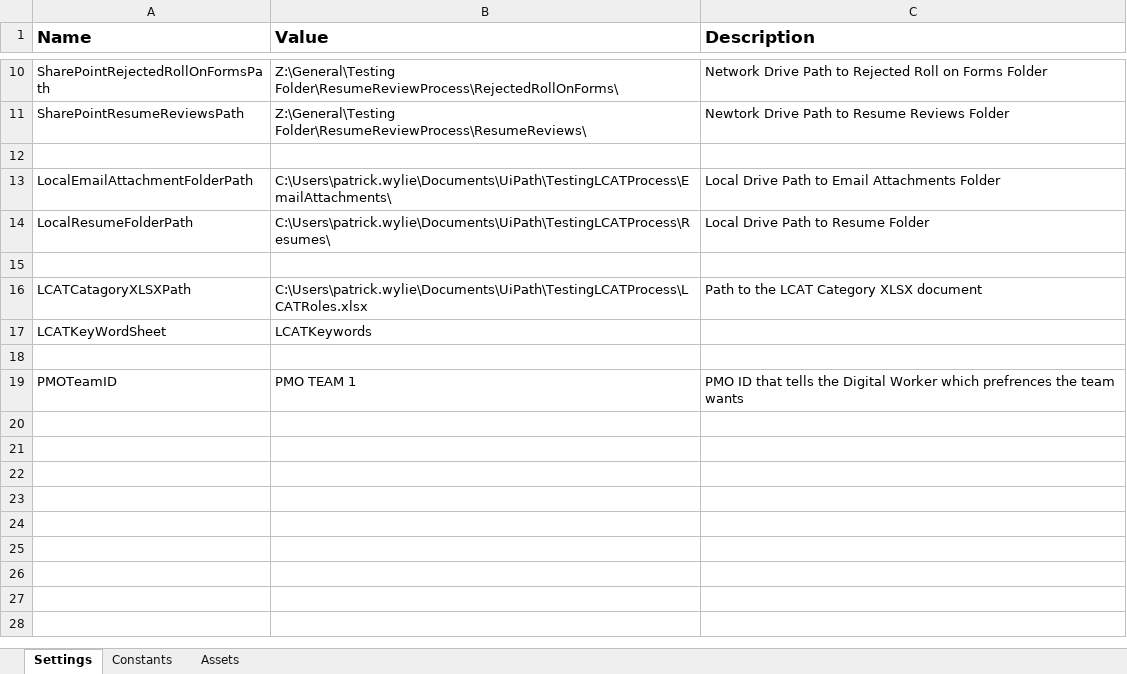
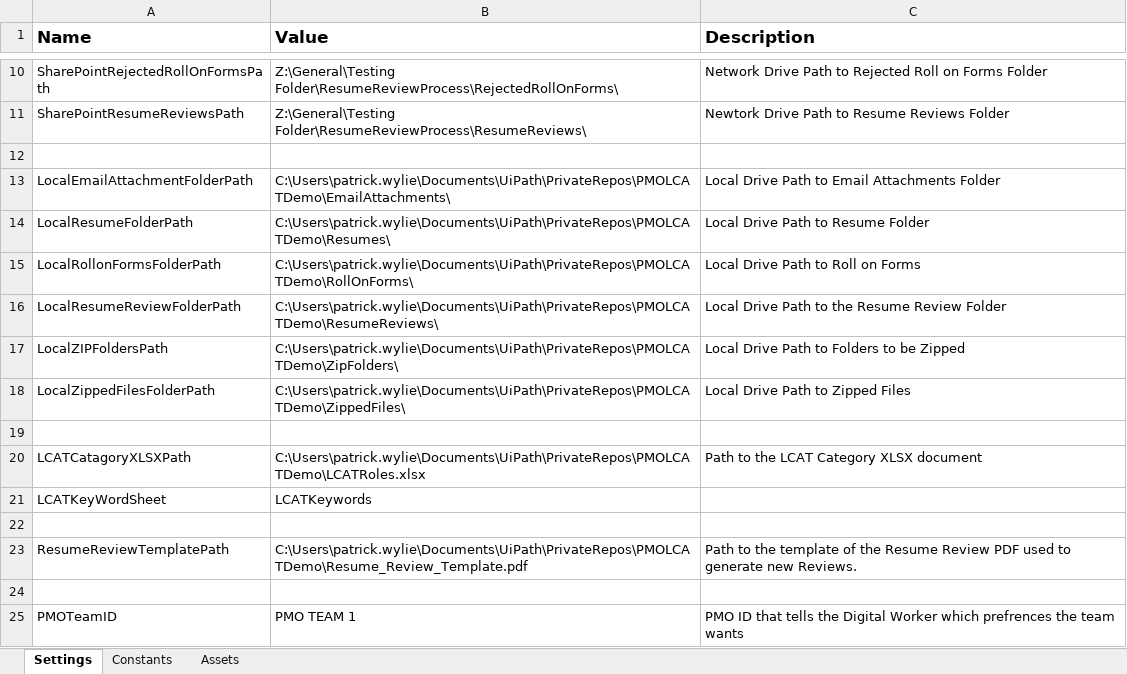
Before and after one commit to RPA-AFS/PMOLCATDemo, an Excel workbook: Data/Config.xlsx, sheet Settings, drawn as a sheet; only a part is shown, gaps mark what is left out; values as stored, in another font and other column widths than the file's, no borders; addresses are those after the commit; the diff names each change by its address in the sheet, - before the commit and + after, or states it on an @@ line.

Commit message:
Change 1.1
Updated File Paths so that Path locations are all now in Config.xlsx. Thus making it easier to set up on new machines.

```diff
--- a/Data/Config.xlsx (sheet Settings)
+++ b/Data/Config.xlsx (sheet Settings)
-B13 (Value): C:\Users\patrick.wylie\Documents\UiPath\TestingLCATProcess\EmailAttachments\
+B13 (Value): C:\Users\patrick.wylie\Documents\UiPath\PrivateRepos\PMOLCATDemo\EmailAttachments\
-B14 (Value): C:\Users\patrick.wylie\Documents\UiPath\TestingLCATProcess\Resumes\
+B14 (Value): C:\Users\patrick.wylie\Documents\UiPath\PrivateRepos\PMOLCATDemo\Resumes\
+row 15: LocalRollonFormsFolderPath | C:\Users\patrick.wylie\Documents\UiPath\PrivateRepos\PMOLCATDemo\RollOnForms\ | Local Drive Path to Roll on Forms
+row 16: LocalResumeReviewFolderPath | C:\Users\patrick.wylie\Documents\UiPath\PrivateRepos\PMOLCATDemo\ResumeReviews\ | Local Drive Path to the Resume Review Folder
+row 17: LocalZIPFoldersPath | C:\Users\patrick.wylie\Documents\UiPath\PrivateRepos\PMOLCATDemo\ZipFolders\ | Local Drive Path to Folders to be Zipped
+row 18: LocalZippedFilesFolderPath | C:\Users\patrick.wylie\Documents\UiPath\PrivateRepos\PMOLCATDemo\ZippedFiles\ | Local Drive Path to Zipped Files
-B20 (Value): C:\Users\patrick.wylie\Documents\UiPath\TestingLCATProcess\LCATRoles.xlsx
+B20 (Value): C:\Users\patrick.wylie\Documents\UiPath\PrivateRepos\PMOLCATDemo\LCATRoles.xlsx
+row 22: (empty)
+row 23: ResumeReviewTemplatePath | C:\Users\patrick.wylie\Documents\UiPath\PrivateRepos\PMOLCATDemo\Resume_Review_Template.pdf | Path to the template of the Resume Review PDF used to generate new Reviews.
```
Also changed, not shown: 25 other files.
